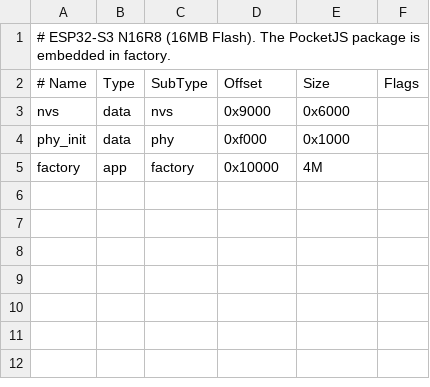
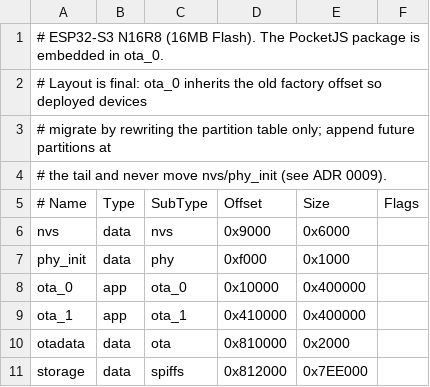
Before and after one commit to slime7/remapad, a CSV file: firmware/partitions.csv, drawn as a sheet; removed rows and columns are numbered as before the commit, all else as after; the diff names each change by its address in the sheet, - before the commit and + after, or states it on an @@ line.

Commit message:
feat(firmware): 分区表固化为 OTA 双分区与 storage 通用存储区
16MB Flash 一次性划入 ota_0/ota_1/otadata 与 storage 通用存储区（首个
用途 NTAG215 amiibo，将来挂 littlefs），不留未分配尾部。nvs/phy_init
偏移不变，ota_0 继承原 factory 的 0x10000，已部署设备重写分区表即可
原地迁移，日常 app-flash 习惯不变；otadata 置于 ota_1 之后以保住该继
承路径。新增 ADR 0009 记录布局取舍与长期约束（尾部追加、禁移 nvs、
禁随手 erase-flash），同步 ARCHITECTURE/GETTING-STARTED/README/AGENTS
文档。已实机完整烧录验证，bootloader 正确识别六分区并从 ota_0 启动。

```diff
--- a/firmware/partitions.csv
+++ b/firmware/partitions.csv
-A1 (# Name): …embedded in factory.
+A1 (# Name): …embedded in ota_0.
+row 2: # Layout is final: ota_0 inherits the old factory offset so deployed devices
+row 3: # migrate by rewriting the partition table only; append future partitions at
+row 4: # the tail and never move nvs/phy_init (see ADR 0009).
-row 5: factory | app | factory | 0x10000 | 4M
+row 8: ota_0 | app | ota_0 | 0x10000 | 0x400000
+row 9: ota_1 | app | ota_1 | 0x410000 | 0x400000
+row 10: otadata | data | ota | 0x810000 | 0x2000
+row 11: storage | data | spiffs | 0x812000 | 0x7EE000
```
Also changed, not shown: 6 other files.
